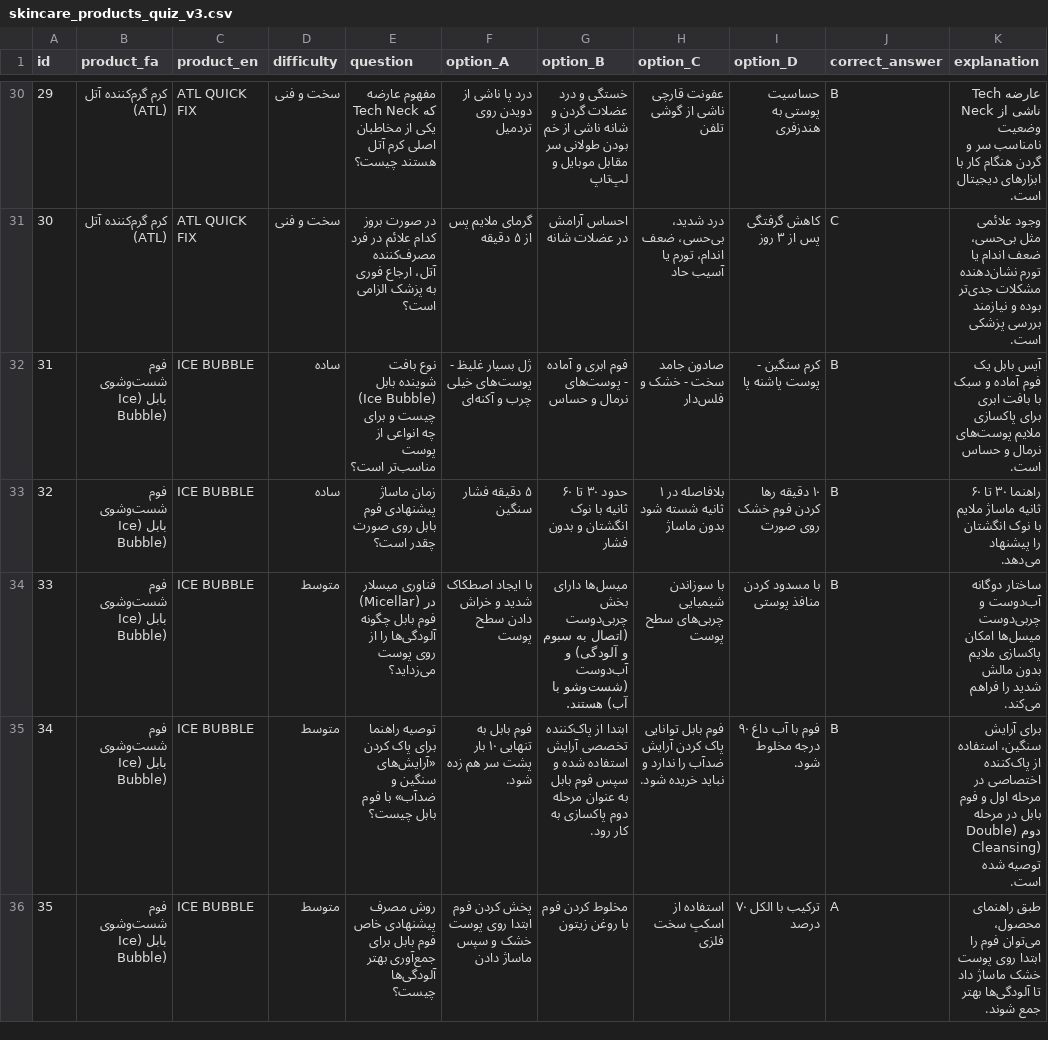
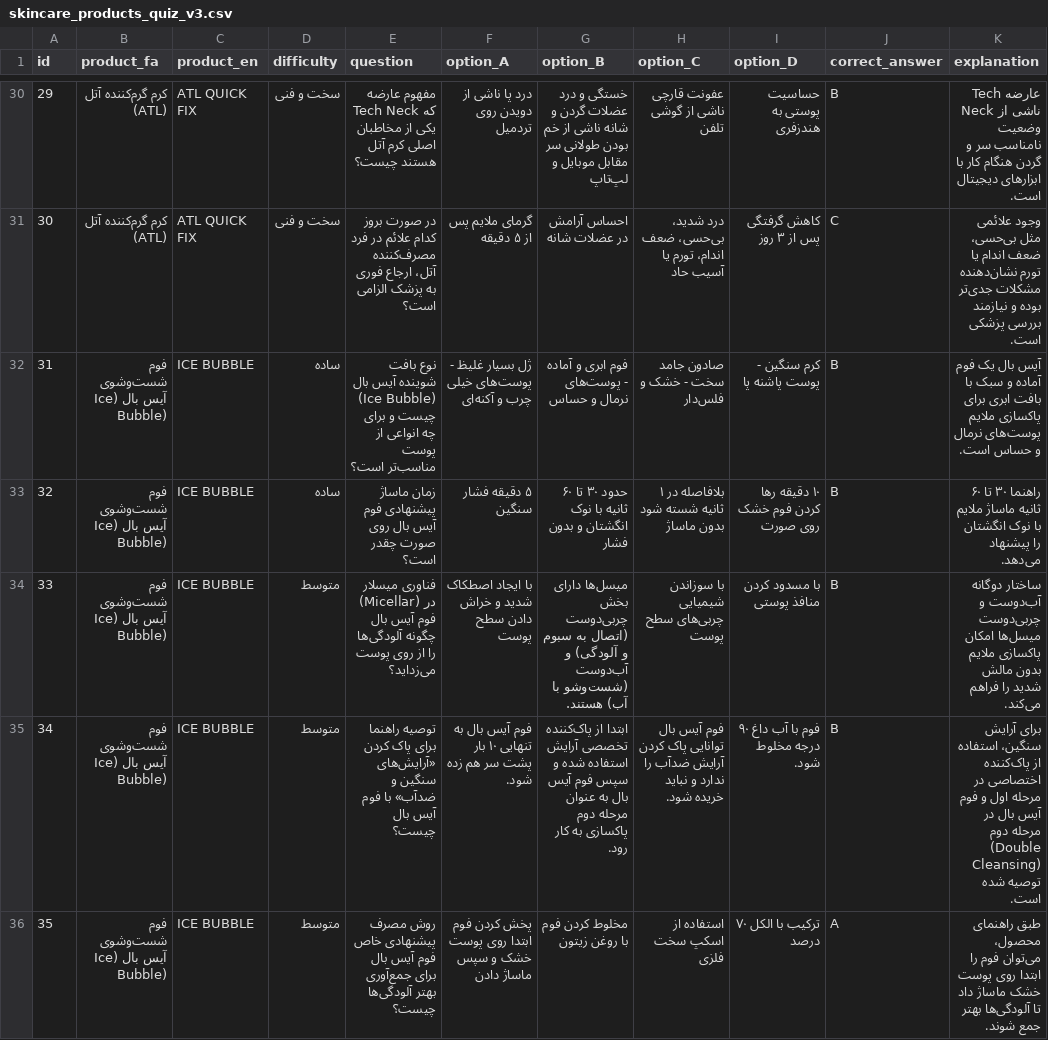
Before and after one commit to 3dingss-coder/seylane-sabz-learning, a CSV file: skincare_products_quiz_v3.csv, drawn as a sheet; only a part is shown, gaps mark what is left out; the diff covers the shown part only.

```diff
--- a/skincare_products_quiz_v3.csv
+++ b/skincare_products_quiz_v3.csv
@@ -31,6 +31,6 @@
 30,کرم گرم‌کننده آتل (ATL),ATL QUICK FIX,سخت و فنی,در صورت بروز کدام علائم در فرد مصرف‌کننده آتل، ارجاع فوری به پزشک الزامی است؟,گرمای ملایم پس از ۵ دقیقه,احساس آرامش در عضلات شانه,درد شدید، بی‌حسی، ضعف اندام، تورم یا آسیب حاد,کاهش گرفتگی پس از ۳ روز,C,وجود علائمی مثل بی‌حسی، ضعف اندام یا تورم نشان‌دهنده مشکلات جدی‌تر بوده و نیازمند بررسی پزشکی است.
-31,فوم شست‌وشوی بابل (Ice Bubble),ICE BUBBLE,ساده,نوع بافت شوینده بابل (Ice Bubble) چیست و برای چه انواعی از پوست مناسب‌تر است؟,ژل بسیار غلیظ - پوست‌های خیلی چرب و آکنه‌ای,فوم ابری و آماده - پوست‌های نرمال و حساس,صادون جامد سخت - خشک و فلس‌دار,کرم سنگین - پوست پاشنه پا,B,آیس بابل یک فوم آماده و سبک با بافت ابری برای پاکسازی ملایم پوست‌های نرمال و حساس است.
-32,فوم شست‌وشوی بابل (Ice Bubble),ICE BUBBLE,ساده,زمان ماساژ پیشنهادی فوم بابل روی صورت چقدر است؟,۵ دقیقه فشار سنگین,حدود ۳۰ تا ۶۰ ثانیه با نوک انگشتان و بدون فشار,بلافاصله در ۱ ثانیه شسته شود بدون ماساژ,۱۰ دقیقه رها کردن فوم خشک روی صورت,B,راهنما ۳۰ تا ۶۰ ثانیه ماساژ ملایم با نوک انگشتان را پیشنهاد می‌دهد.
-33,فوم شست‌وشوی بابل (Ice Bubble),ICE BUBBLE,متوسط,فناوری میسلار (Micellar) در فوم بابل چگونه آلودگی‌ها را از روی پوست می‌زداید؟,با ایجاد اصطکاک شدید و خراش دادن سطح پوست,میسل‌ها دارای بخش چربی‌دوست (اتصال به سبوم و آلودگی) و آب‌دوست (شست‌وشو با آب) هستند.,با سوزاندن شیمیایی چربی‌های سطح پوست,با مسدود کردن منافذ پوستی,B,ساختار دوگانه آب‌دوست و چربی‌دوست میسل‌ها امکان پاکسازی ملایم بدون مالش شدید را فراهم می‌کند.
-34,فوم شست‌وشوی بابل (Ice Bubble),ICE BUBBLE,متوسط,توصیه راهنما برای پاک کردن «آرایش‌های سنگین و ضدآب» با فوم بابل چیست؟,فوم بابل به تنهایی ۱۰ بار پشت سر هم زده شود.,ابتدا از پاک‌کننده تخصصی آرایش استفاده شده و سپس فوم بابل به عنوان مرحله دوم پاکسازی به کار رود.,فوم بابل توانایی پاک کردن آرایش ضدآب را ندارد و نباید خریده شود.,فوم با آب داغ ۹۰ درجه مخلوط شود.,B,برای آرایش سنگین، استفاده از پاک‌کننده اختصاصی در مرحله اول و فوم بابل در مرحله دوم (Double Cleansing) توصیه شده است.
-35,فوم شست‌وشوی بابل (Ice Bubble),ICE BUBBLE,متوسط,روش مصرف پیشنهادی خاص فوم بابل برای جمع‌آوری بهتر آلودگی‌ها چیست؟,پخش کردن فوم ابتدا روی پوست خشک و سپس ماساژ دادن,مخلوط کردن فوم با روغن زیتون,استفاده از اسکپ سخت فلزی,ترکیب با الکل ۷۰ درصد,A,طبق راهنمای محصول، می‌توان فوم را ابتدا روی پوست خشک ماساژ داد تا آلودگی‌ها بهتر جمع شوند.
+31,فوم شست‌وشوی آیس بال (Ice Bubble),ICE BUBBLE,ساده,نوع بافت شوینده آیس بال (Ice Bubble) چیست و برای چه انواعی از پوست مناسب‌تر است؟,ژل بسیار غلیظ - پوست‌های خیلی چرب و آکنه‌ای,فوم ابری و آماده - پوست‌های نرمال و حساس,صادون جامد سخت - خشک و فلس‌دار,کرم سنگین - پوست پاشنه پا,B,آیس بال یک فوم آماده و سبک با بافت ابری برای پاکسازی ملایم پوست‌های نرمال و حساس است.
+32,فوم شست‌وشوی آیس بال (Ice Bubble),ICE BUBBLE,ساده,زمان ماساژ پیشنهادی فوم آیس بال روی صورت چقدر است؟,۵ دقیقه فشار سنگین,حدود ۳۰ تا ۶۰ ثانیه با نوک انگشتان و بدون فشار,بلافاصله در ۱ ثانیه شسته شود بدون ماساژ,۱۰ دقیقه رها کردن فوم خشک روی صورت,B,راهنما ۳۰ تا ۶۰ ثانیه ماساژ ملایم با نوک انگشتان را پیشنهاد می‌دهد.
+33,فوم شست‌وشوی آیس بال (Ice Bubble),ICE BUBBLE,متوسط,فناوری میسلار (Micellar) در فوم آیس بال چگونه آلودگی‌ها را از روی پوست می‌زداید؟,با ایجاد اصطکاک شدید و خراش دادن سطح پوست,میسل‌ها دارای بخش چربی‌دوست (اتصال به سبوم و آلودگی) و آب‌دوست (شست‌وشو با آب) هستند.,با سوزاندن شیمیایی چربی‌های سطح پوست,با مسدود کردن منافذ پوستی,B,ساختار دوگانه آب‌دوست و چربی‌دوست میسل‌ها امکان پاکسازی ملایم بدون مالش شدید را فراهم می‌کند.
+34,فوم شست‌وشوی آیس بال (Ice Bubble),ICE BUBBLE,متوسط,توصیه راهنما برای پاک کردن «آرایش‌های سنگین و ضدآب» با فوم آیس بال چیست؟,فوم آیس بال به تنهایی ۱۰ بار پشت سر هم زده شود.,ابتدا از پاک‌کننده تخصصی آرایش استفاده شده و سپس فوم آیس بال به عنوان مرحله دوم پاکسازی به کار رود.,فوم آیس بال توانایی پاک کردن آرایش ضدآب را ندارد و نباید خریده شود.,فوم با آب داغ ۹۰ درجه مخلوط شود.,B,برای آرایش سنگین، استفاده از پاک‌کننده اختصاصی در مرحله اول و فوم آیس بال در مرحله دوم (Double Cleansing) توصیه شده است.
+35,فوم شست‌وشوی آیس بال (Ice Bubble),ICE BUBBLE,متوسط,روش مصرف پیشنهادی خاص فوم آیس بال برای جمع‌آوری بهتر آلودگی‌ها چیست؟,پخش کردن فوم ابتدا روی پوست خشک و سپس ماساژ دادن,مخلوط کردن فوم با روغن زیتون,استفاده از اسکپ سخت فلزی,ترکیب با الکل ۷۰ درصد,A,طبق راهنمای محصول، می‌توان فوم را ابتدا روی پوست خشک ماساژ داد تا آلودگی‌ها بهتر جمع شوند.
```
Also changed, not shown: 10 edited cells elsewhere in this file, لیست برندها و محصولات سیلانه سبز/brand-category-matrix.csv, لیست برندها و محصولات سیلانه سبز/brands.csv, 19 other files.
